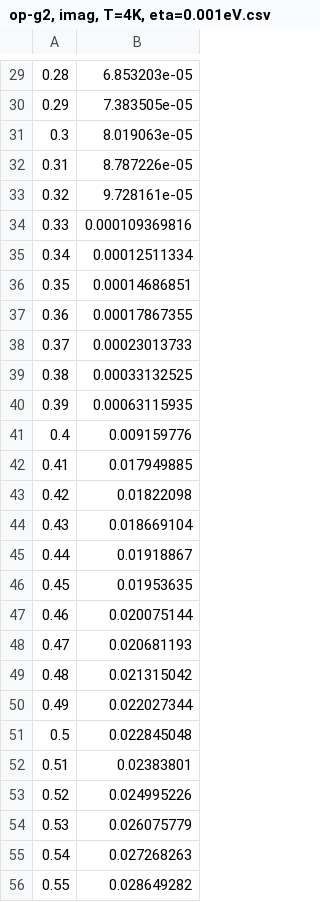
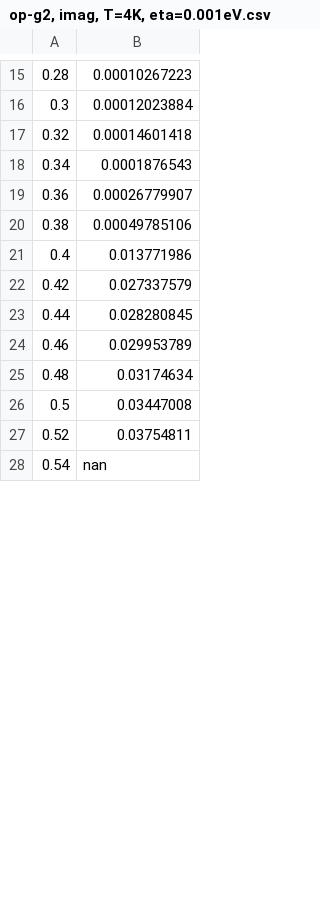
Before and after one commit to ppapac/24112024_memfn, a CSV file: op-g2, imag, T=4K, eta=0.001eV.csv, drawn as a sheet; only a part is shown, gaps mark what is left out; the diff covers the shown part only.

```diff
--- a/op-g2, imag, T=4K, eta=0.001eV.csv
+++ b/op-g2, imag, T=4K, eta=0.001eV.csv
@@ -29,28 +15,14 @@
-0.28,6.853203e-05
-0.29,7.383505e-05
-0.3,8.019063e-05
-0.31,8.787226e-05
-0.32,9.728161e-05
-0.33,0.000109369816
-0.34,0.00012511334
-0.35,0.00014686851
-0.36,0.00017867355
-0.37,0.00023013733
-0.38,0.00033132525
-0.39,0.00063115935
-0.4,0.009159776
-0.41,0.017949885
-0.42,0.01822098
-0.43,0.018669104
-0.44,0.01918867
-0.45,0.01953635
-0.46,0.020075144
-0.47,0.020681193
-0.48,0.021315042
-0.49,0.022027344
-0.5,0.022845048
-0.51,0.02383801
-0.52,0.024995226
-0.53,0.026075779
-0.54,0.027268263
-0.55,0.028649282
+0.28,0.00010267223
+0.3,0.00012023884
+0.32,0.00014601418
+0.34,0.0001876543
+0.36,0.00026779907
+0.38,0.00049785106
+0.4,0.013771986
+0.42,0.027337579
+0.44,0.028280845
+0.46,0.029953789
+0.48,0.03174634
+0.5,0.03447008
+0.52,0.03754811
+0.54,nan
```
Also changed, not shown: 36 removed rows and 36 edited cells elsewhere in this file, op-g2, real, T=4K, eta=0.001eV.csv, 1 other file.
